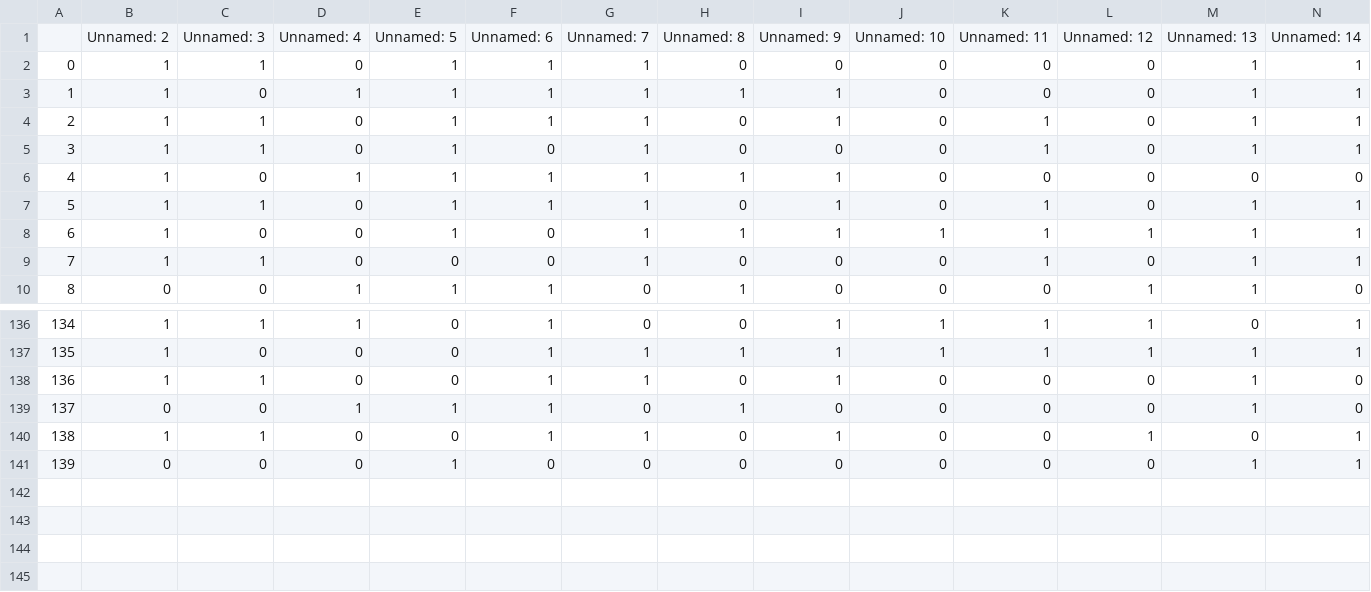
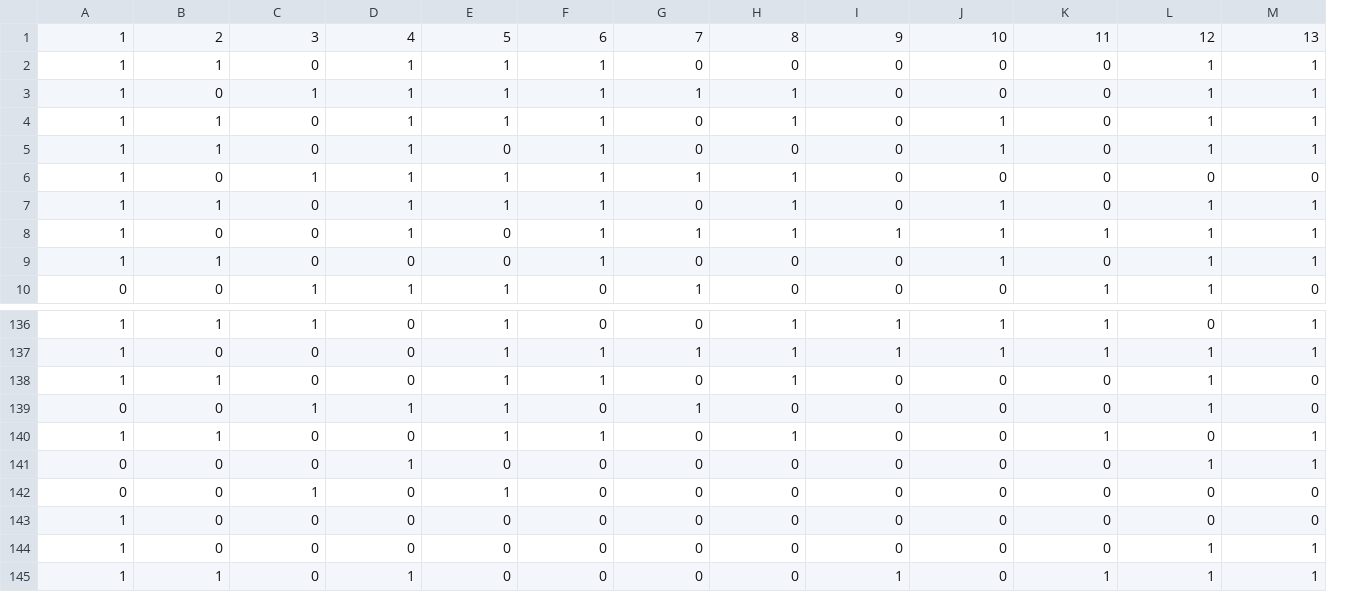
Before and after one commit to henrymmarques/wake, a CSV file: formsfeminino.csv, drawn as a sheet; only a part is shown, gaps mark what is left out; removed rows and columns are numbered as before the commit, all else as after; rows hold the shown columns only; the diff names each change by its address in the sheet, - before the commit and + after, or states it on an @@ line.

```diff
--- a/formsfeminino.csv
+++ b/formsfeminino.csv
-column A, rows 2-10: 0 | 1 | 2 | 3 | 4 | 5 | 6 | 7 | 8; rows 136-141: 134 | 135 | 136 | 137 | 138 | 139
-row 1:  | Unnamed: 2 | Unnamed: 3 | Unnamed: 4 | Unnamed: 5 | Unnamed: 6 | Unnamed: 7 | Unnamed: 8 | Unnamed: 9 | Unnamed: 10 | Unnamed: 11 | Unnamed: 12 | Unnamed: 13 | Unnamed: 14
+row 1: 1 | 2 | 3 | 4 | 5 | 6 | 7 | 8 | 9 | 10 | 11 | 12 | 13
+row 142: 0 | 0 | 1 | 0 | 1 | 0 | 0 | 0 | 0 | 0 | 0 | 0 | 0
+row 143: 1 | 0 | 0 | 0 | 0 | 0 | 0 | 0 | 0 | 0 | 0 | 0 | 0
+row 144: 1 | 0 | 0 | 0 | 0 | 0 | 0 | 0 | 0 | 0 | 0 | 1 | 1
+row 145: 1 | 1 | 0 | 1 | 0 | 0 | 0 | 0 | 1 | 0 | 1 | 1 | 1
```
Also changed, not shown: formsmasculino.csv, 3 other files.
